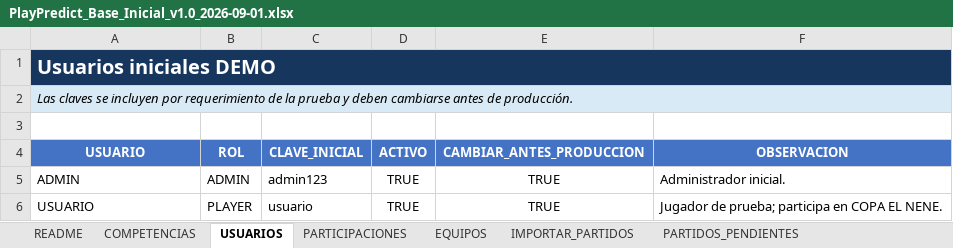
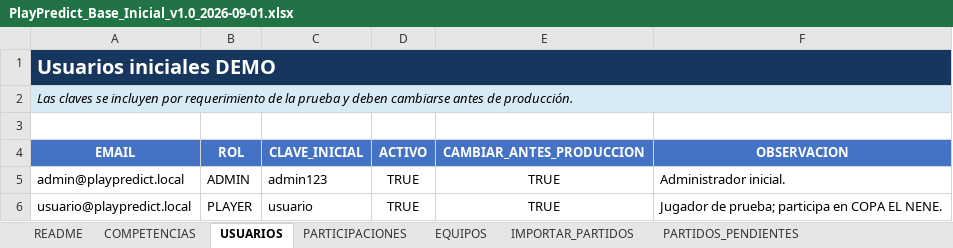
Before and after one commit to pchurin1829/PlayPredict, an Excel workbook: docs/datos-iniciales/PlayPredict_Base_Inicial_v1.0_2026-09-01.xlsx, sheet USUARIOS, drawn as a sheet; values as stored, in another font and other column widths than the file's, no borders; the diff names each change by its address in the sheet, - before the commit and + after, or states it on an @@ line.

Commit message:
feat: harden email identity and finalize demo admin flow

```diff
--- a/docs/datos-iniciales/PlayPredict_Base_Inicial_v1.0_2026-09-01.xlsx (sheet USUARIOS)
+++ b/docs/datos-iniciales/PlayPredict_Base_Inicial_v1.0_2026-09-01.xlsx (sheet USUARIOS)
-A4: USUARIO
+A4: EMAIL
-A5 (EMAIL): ADMIN
+A5 (EMAIL): admin@playpredict.local
-A6 (EMAIL): USUARIO
+A6 (EMAIL): usuario@playpredict.local
```
Also changed, not shown: sheet PARTICIPACIONES, sheet README, 21 other files.
